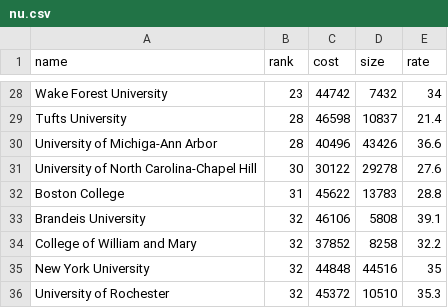
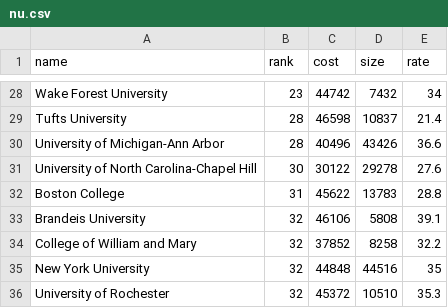
Before and after one commit to cheunjm/harvard-courses, a CSV file: data/nu.csv, drawn as a sheet; only a part is shown, gaps mark what is left out.

Commit message:
michigan

```diff
--- a/data/nu.csv
+++ b/data/nu.csv
@@ -29,3 +29,3 @@ Wake Forest University,23,44742,7432,34
 Tufts University,28,46598,10837,21.4
-University of Michiga-Ann Arbor,28,40496,43426,36.6
+University of Michigan-Ann Arbor,28,40496,43426,36.6
 University of North Carolina-Chapel Hill,30,30122,29278,27.6
```
